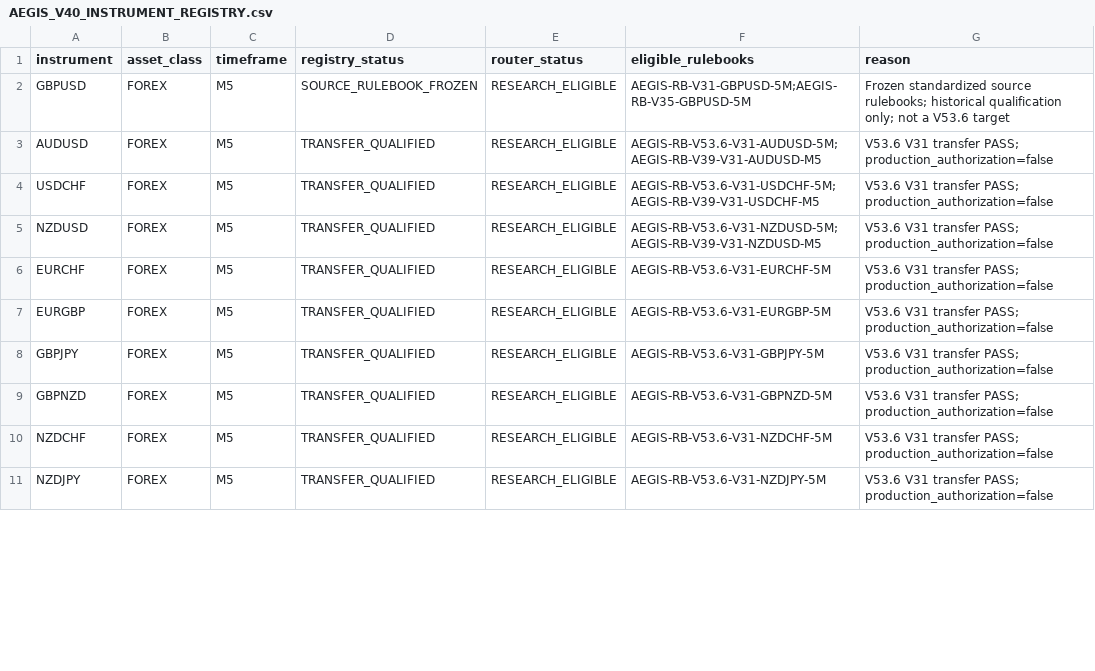
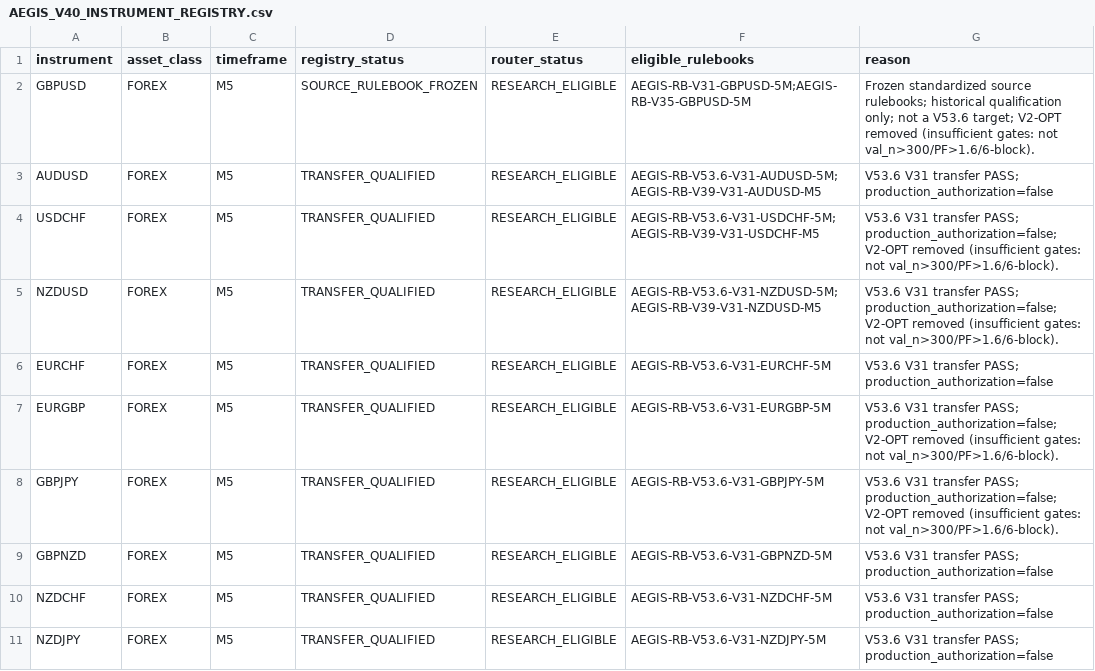
Before and after one commit to honeydewnuts-pixel/AEGIS_Platform_Server, a CSV file: artifacts/v40/registry/AEGIS_V40_INSTRUMENT_REGISTRY.csv, drawn as a sheet; only a part is shown; the diff covers the shown part only.

Commit message:
fix(registry): retire V2-OPT from routing — insufficient gates
V2-OPT used val_n>=40 and PF>=1.15, not val_n>300 / PF>1.6 / 6-block.

- Strip V2-OPT from multi-book pairs (keep V31/V35/V53.6 only)
- V2-OPT-only pairs (EURUSD, USDJPY, EURJPY, GBPAUD): TRADING_DISABLED, Not Good
- Archive all AEGIS-RB-V2OPT-* rulebook rows
- Router never auto-selects V2OPT/ARCHIVED books
- Mobile 2.3.2 + Win/Mac dropdowns label Good vs Not Good

```diff
--- a/artifacts/v40/registry/AEGIS_V40_INSTRUMENT_REGISTRY.csv
+++ b/artifacts/v40/registry/AEGIS_V40_INSTRUMENT_REGISTRY.csv
@@ -1,9 +1,9 @@
 instrument,asset_class,timeframe,registry_status,router_status,eligible_rulebooks,reason
-GBPUSD,FOREX,M5,SOURCE_RULEBOOK_FROZEN,RESEARCH_ELIGIBLE,AEGIS-RB-V31-GBPUSD-5M;AEGIS-RB-V35-GBPUSD-5M,Frozen standardized source rulebooks; historical qualification only; not a V53.6 target
+GBPUSD,FOREX,M5,SOURCE_RULEBOOK_FROZEN,RESEARCH_ELIGIBLE,AEGIS-RB-V31-GBPUSD-5M;AEGIS-RB-V35-GBPUSD-5M,Frozen standardized source rulebooks; historical qualification only; not a V53.6 target; V2-OPT removed (insufficient gates: not val_n>300/PF>1.6/6-block).
 AUDUSD,FOREX,M5,TRANSFER_QUALIFIED,RESEARCH_ELIGIBLE,AEGIS-RB-V53.6-V31-AUDUSD-5M;AEGIS-RB-V39-V31-AUDUSD-M5,V53.6 V31 transfer PASS; production_authorization=false
-USDCHF,FOREX,M5,TRANSFER_QUALIFIED,RESEARCH_ELIGIBLE,AEGIS-RB-V53.6-V31-USDCHF-5M;AEGIS-RB-V39-V31-USDCHF-M5,V53.6 V31 transfer PASS; production_authorization=false
-NZDUSD,FOREX,M5,TRANSFER_QUALIFIED,RESEARCH_ELIGIBLE,AEGIS-RB-V53.6-V31-NZDUSD-5M;AEGIS-RB-V39-V31-NZDUSD-M5,V53.6 V31 transfer PASS; production_authorization=false
+USDCHF,FOREX,M5,TRANSFER_QUALIFIED,RESEARCH_ELIGIBLE,AEGIS-RB-V53.6-V31-USDCHF-5M;AEGIS-RB-V39-V31-USDCHF-M5,V53.6 V31 transfer PASS; production_authorization=false; V2-OPT removed (insufficient gates: not val_n>300/PF>1.6/6-block).
+NZDUSD,FOREX,M5,TRANSFER_QUALIFIED,RESEARCH_ELIGIBLE,AEGIS-RB-V53.6-V31-NZDUSD-5M;AEGIS-RB-V39-V31-NZDUSD-M5,V53.6 V31 transfer PASS; production_authorization=false; V2-OPT removed (insufficient gates: not val_n>300/PF>1.6/6-block).
 EURCHF,FOREX,M5,TRANSFER_QUALIFIED,RESEARCH_ELIGIBLE,AEGIS-RB-V53.6-V31-EURCHF-5M,V53.6 V31 transfer PASS; production_authorization=false
-EURGBP,FOREX,M5,TRANSFER_QUALIFIED,RESEARCH_ELIGIBLE,AEGIS-RB-V53.6-V31-EURGBP-5M,V53.6 V31 transfer PASS; production_authorization=false
-GBPJPY,FOREX,M5,TRANSFER_QUALIFIED,RESEARCH_ELIGIBLE,AEGIS-RB-V53.6-V31-GBPJPY-5M,V53.6 V31 transfer PASS; production_authorization=false
+EURGBP,FOREX,M5,TRANSFER_QUALIFIED,RESEARCH_ELIGIBLE,AEGIS-RB-V53.6-V31-EURGBP-5M,V53.6 V31 transfer PASS; production_authorization=false; V2-OPT removed (insufficient gates: not val_n>300/PF>1.6/6-block).
+GBPJPY,FOREX,M5,TRANSFER_QUALIFIED,RESEARCH_ELIGIBLE,AEGIS-RB-V53.6-V31-GBPJPY-5M,V53.6 V31 transfer PASS; production_authorization=false; V2-OPT removed (insufficient gates: not val_n>300/PF>1.6/6-block).
 GBPNZD,FOREX,M5,TRANSFER_QUALIFIED,RESEARCH_ELIGIBLE,AEGIS-RB-V53.6-V31-GBPNZD-5M,V53.6 V31 transfer PASS; production_authorization=false
```
Also changed, not shown: 1 added row and 10 edited cells elsewhere in this file, registry/v40/AEGIS_V40_INSTRUMENT_REGISTRY.csv, registry/v40/AEGIS_V40_RULEBOOK_REGISTRY.csv, 12 other files.
